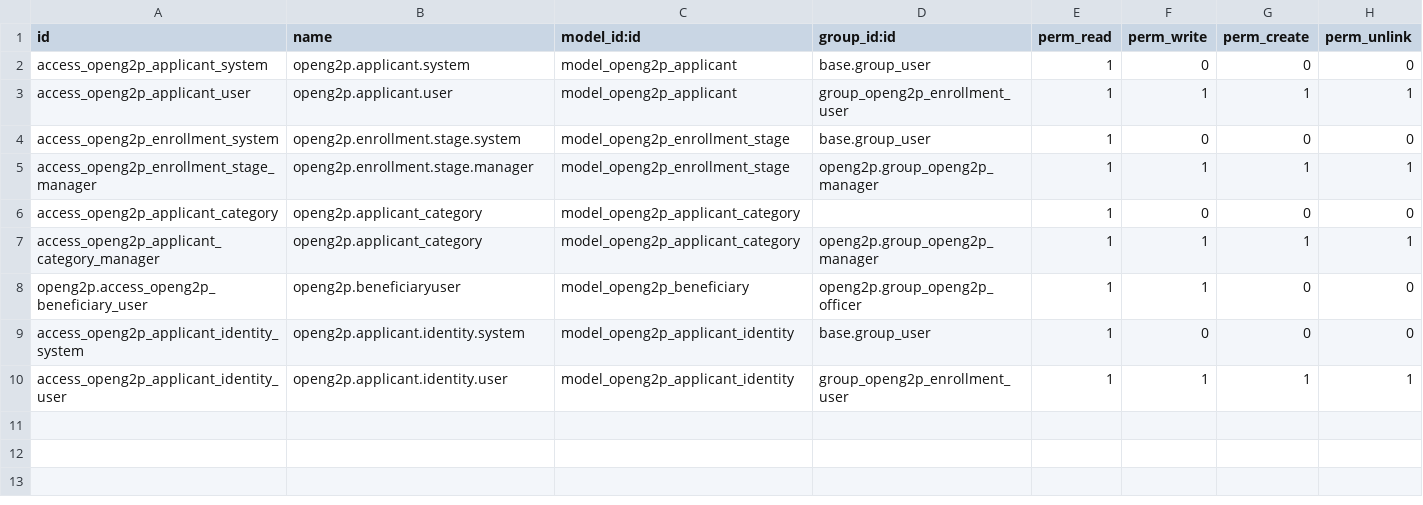
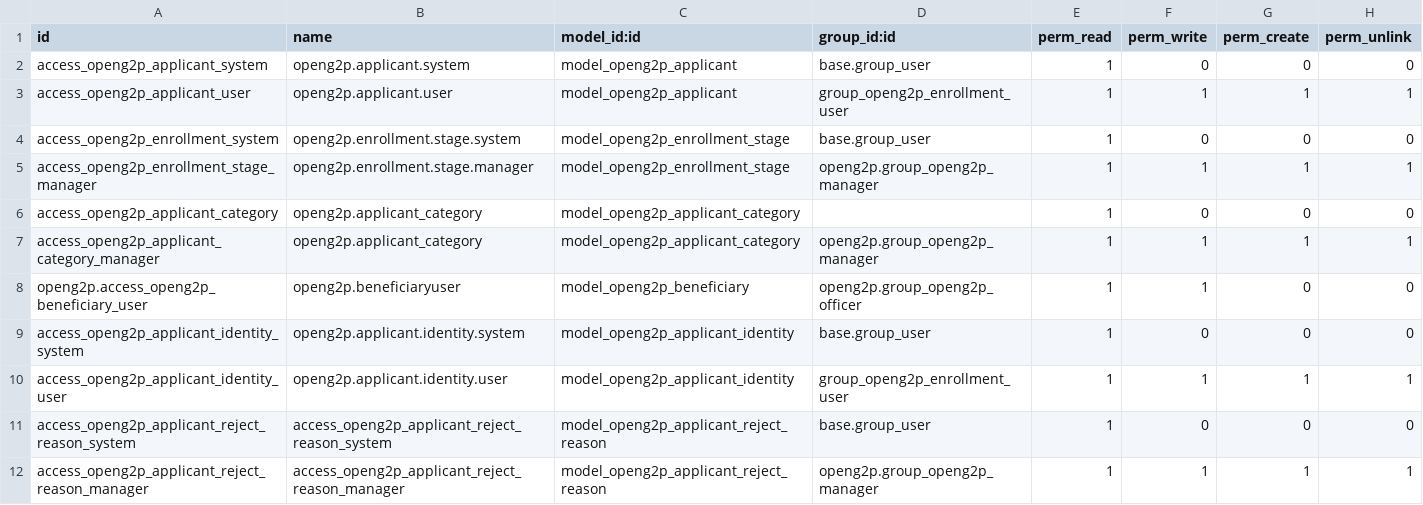
Before and after one commit to OpenG2P/openg2p-erp, a CSV file: openg2p_enrollment/security/ir.model.access.csv, drawn as a sheet; the diff names each change by its address in the sheet, - before the commit and + after, or states it on an @@ line.

Commit message:
[ADD] feature to add reason from the configuration while rejecting the applicant.

```diff
--- a/openg2p_enrollment/security/ir.model.access.csv
+++ b/openg2p_enrollment/security/ir.model.access.csv
+row 11: access_openg2p_applicant_reject_reason_system | access_openg2p_applicant_reject_reason_system | model_openg2p_applicant_reject_reason | base.group_user | 1 | 0 | 0 | 0
+row 12: access_openg2p_applicant_reject_reason_manager | access_openg2p_applicant_reject_reason_manager | model_openg2p_applicant_reject_reason | openg2p.group_openg2p_manager | 1 | 1 | 1 | 1
```
Also changed, not shown: 10 other files.
